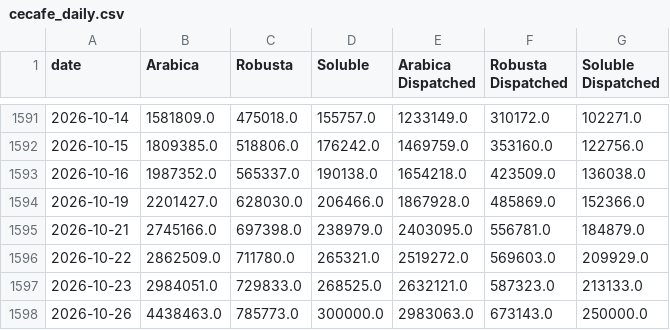
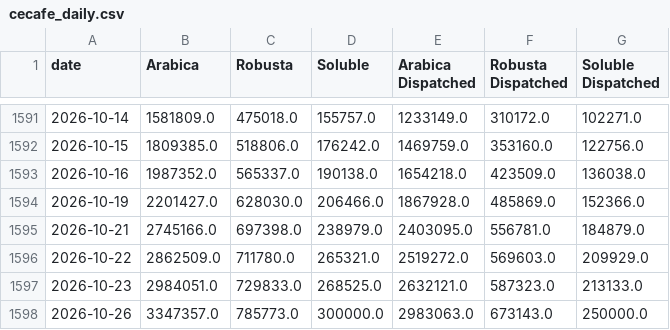
Before and after one commit to virataryaa/Daily-Cecafe, a CSV file: Database/cecafe_daily.csv, drawn as a sheet; only a part is shown, gaps mark what is left out.

Commit message:
Entry 2026-10-26 via dashboard | Arabica 3,347,357 | Robusta 785,773 | Soluble 300,000 | Arabica Dispatched 2,983,063 | Robusta Dispatched 673,143 | Soluble Dispatched 250,000

```diff
--- a/Database/cecafe_daily.csv
+++ b/Database/cecafe_daily.csv
@@ -1597,2 +1597,2 @@ date,Arabica,Robusta,Soluble,Arabica Dispatched,Robusta Dispatched,Soluble Dispa
 2026-10-23,2984051.0,729833.0,268525.0,2632121.0,587323.0,213133.0
-2026-10-26,4438463.0,785773.0,300000.0,2983063.0,673143.0,250000.0
+2026-10-26,3347357.0,785773.0,300000.0,2983063.0,673143.0,250000.0
```
